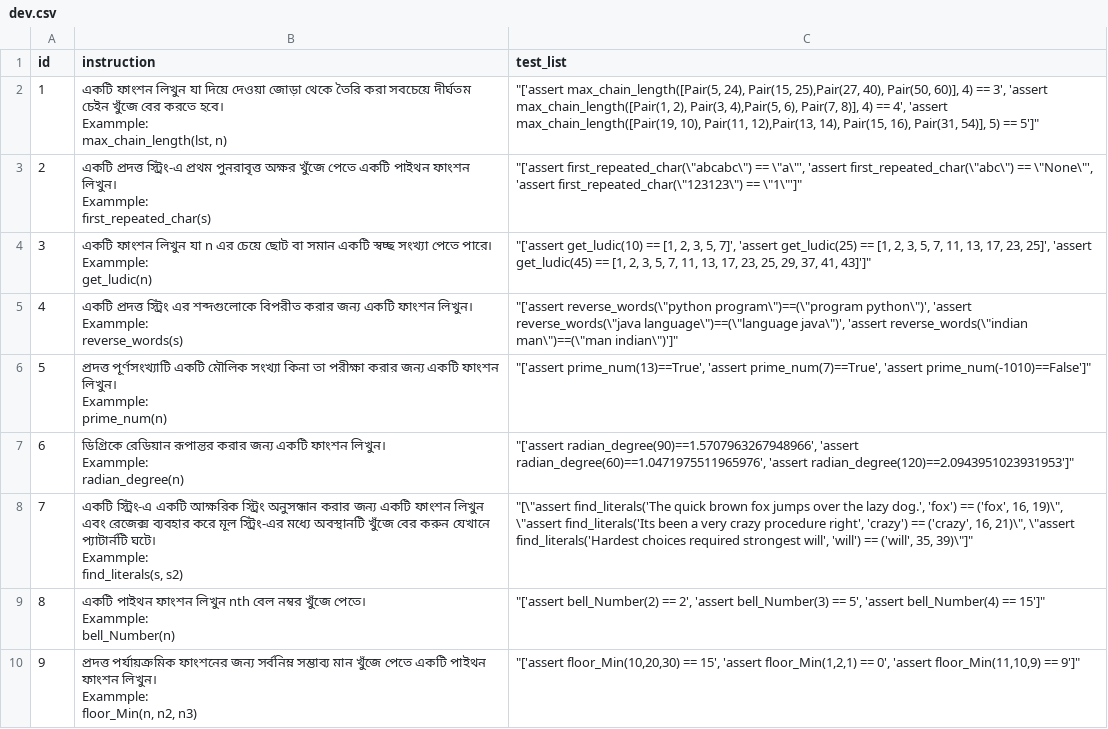
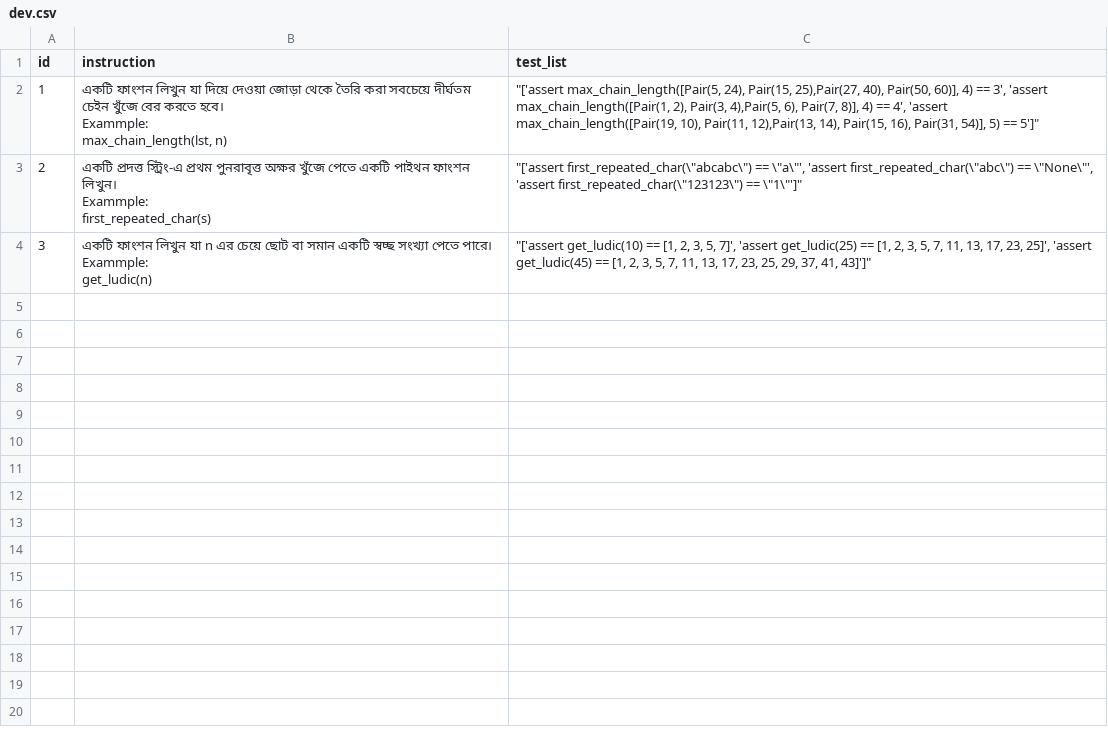
Before and after one commit to jahidulzaid/PyBanglaCodeActAgent, a CSV file: ext/dev.csv, drawn as a sheet; only a part is shown; the diff covers the shown part only.

```diff
--- a/ext/dev.csv
+++ b/ext/dev.csv
@@ -10,19 +10 @@ Exammple:
 get_ludic(n)","""['assert get_ludic(10) == [1, 2, 3, 5, 7]', 'assert get_ludic(25) == [1, 2, 3, 5, 7, 11, 13, 17, 23, 25]', 'assert get_ludic(45) == [1, 2, 3, 5, 7, 11, 13, 17, 23, 25, 29, 37, 41, 43]']"""
-4,"একটি প্রদত্ত স্ট্রিং এর শব্দগুলোকে বিপরীত করার জন্য একটি ফাংশন লিখুন।
-Exammple:
-reverse_words(s)","""['assert reverse_words(\""python program\"")==(\""program python\"")', 'assert reverse_words(\""java language\"")==(\""language java\"")', 'assert reverse_words(\""indian man\"")==(\""man indian\"")']"""
-5,"প্রদত্ত পূর্ণসংখ্যাটি একটি মৌলিক সংখ্যা কিনা তা পরীক্ষা করার জন্য একটি ফাংশন লিখুন।
-Exammple:
-prime_num(n)","""['assert prime_num(13)==True', 'assert prime_num(7)==True', 'assert prime_num(-1010)==False']"""
-6,"ডিগ্রিকে রেডিয়ান রূপান্তর করার জন্য একটি ফাংশন লিখুন।
-Exammple:
-radian_degree(n)","""['assert radian_degree(90)==1.5707963267948966', 'assert radian_degree(60)==1.0471975511965976', 'assert radian_degree(120)==2.0943951023931953']"""
-7,"একটি স্ট্রিং-এ একটি আক্ষরিক স্ট্রিং অনুসন্ধান করার জন্য একটি ফাংশন লিখুন এবং রেজেক্স ব্যবহার করে মূল স্ট্রিং-এর মধ্যে অবস্থানটি খুঁজে বের করুন যেখানে প্যাটার্নটি ঘটে।
-Exammple:
-find_literals(s, s2)","""[\""assert find_literals('The quick brown fox jumps over the lazy dog.', 'fox') == ('fox', 16, 19)\"", \""assert find_literals('Its been a very crazy procedure right', 'crazy') == ('crazy', 16, 21)\"", \""assert find_literals('Hardest choices required strongest will', 'will') == ('will', 35, 39)\""]"""
-8,"একটি পাইথন ফাংশন লিখুন nth বেল নম্বর খুঁজে পেতে।
-Exammple:
-bell_Number(n)","""['assert bell_Number(2) == 2', 'assert bell_Number(3) == 5', 'assert bell_Number(4) == 15']"""
-9,"প্রদত্ত পর্যায়ক্রমিক ফাংশনের জন্য সর্বনিম্ন সম্ভাব্য মান খুঁজে পেতে একটি পাইথন ফাংশন লিখুন।
-Exammple:
-floor_Min(n, n2, n3)","""['assert floor_Min(10,20,30) == 15', 'assert floor_Min(1,2,1) == 0', 'assert floor_Min(11,10,9) == 9']"""
```
Also changed, not shown: 6 removed rows elsewhere in this file, 1 other file.
